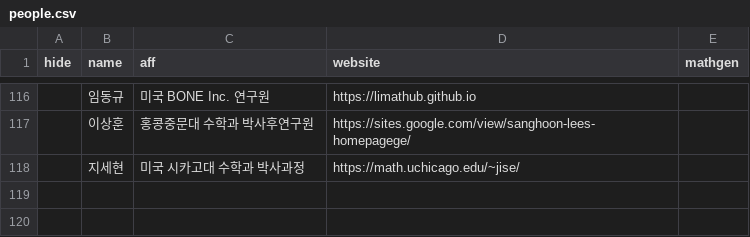
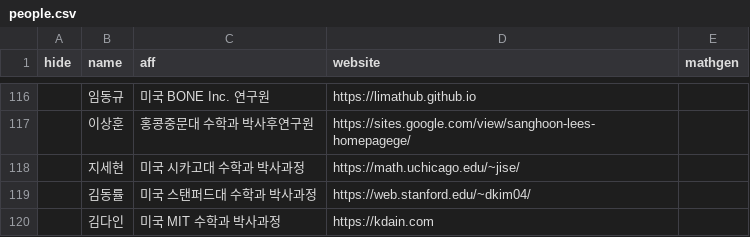
Before and after one commit to imo-korea/imo-korea.github.io, a CSV file: _data/people.csv, drawn as a sheet; only a part is shown, gaps mark what is left out; the diff names each change by its address in the sheet, - before the commit and + after, or states it on an @@ line.

```diff
--- a/_data/people.csv
+++ b/_data/people.csv
+row 119:  | 김동률 | 미국 스탠퍼드대 수학과 박사과정 | https://web.stanford.edu/~dkim04/
+row 120:  | 김다인 | 미국 MIT 수학과 박사과정 | https://kdain.com
```
